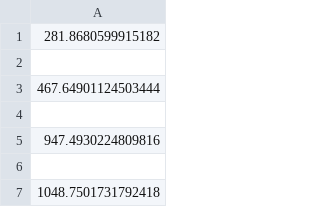
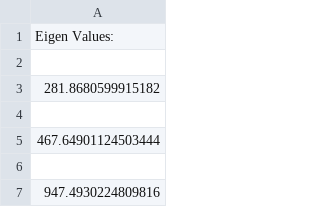
Before and after one commit to jeffwoodford27/PyFGH, a CSV file: output files/Eigenvalues.csv, drawn as a sheet; only a part is shown; the shorter side is filled out with more unchanged rows; the diff names each change by its address in the sheet, - before the commit and + after, or states it on an @@ line.

Commit message:
when the user hits calculate after the engine performs the calculations it will display the eigenvalues and eigenvectors to the user. It will also save these files to the output files directory. The only thing else I need to fix is the ssh feature. We will see how that goes.

```diff
--- a/output files/Eigenvalues.csv
+++ b/output files/Eigenvalues.csv
+row 1: Eigen Values:
+row 2: (empty)
```
Also changed, not shown: output files/Eigenvectors.csv, 4 other files.
